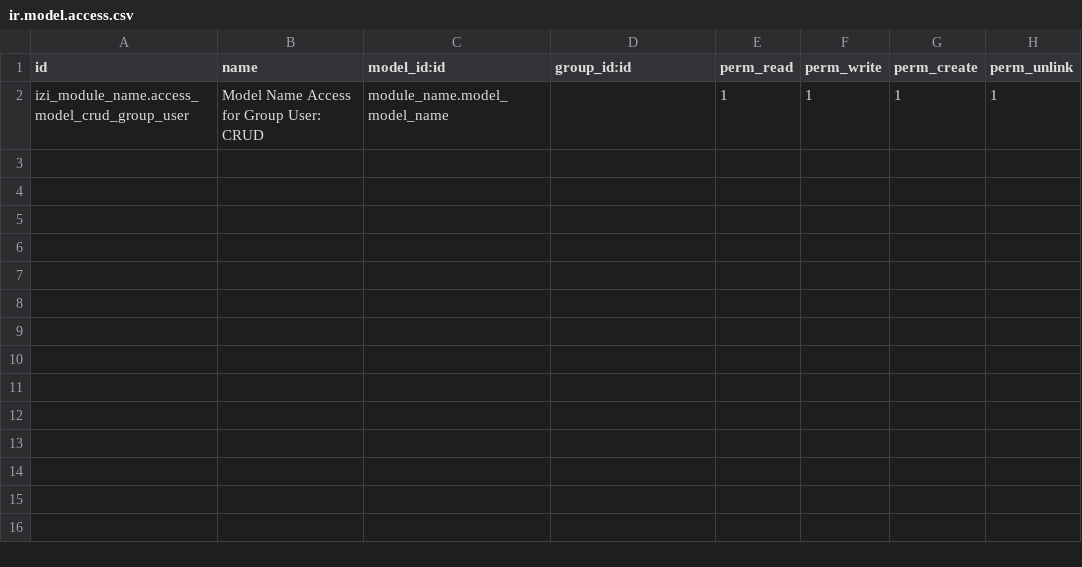
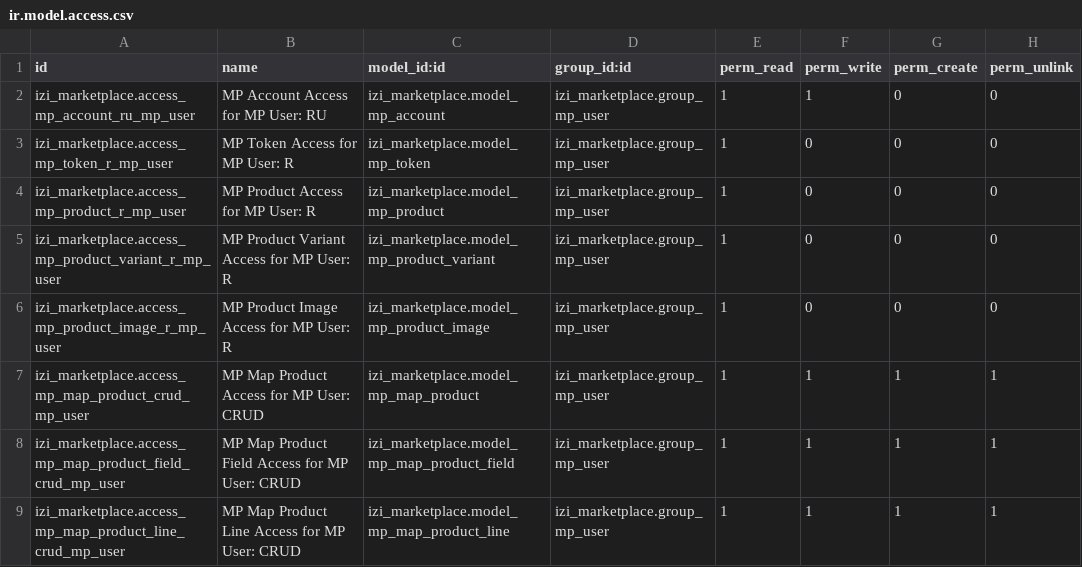
Before and after one commit to yourant/Sandyhartono, a CSV file: izi_marketplace/security/ir.model.access.csv, drawn as a sheet.

Commit message:
[ADD][izi_mp,izi_tp] Add Group and Access Rights Control

```diff
--- a/izi_marketplace/security/ir.model.access.csv
+++ b/izi_marketplace/security/ir.model.access.csv
@@ -1,2 +1,9 @@
 "id","name","model_id:id","group_id:id","perm_read","perm_write","perm_create","perm_unlink"
-"izi_module_name.access_model_crud_group_user","Model Name Access for Group User: CRUD","module_name.model_model_name",,1,1,1,1
+"izi_marketplace.access_mp_account_ru_mp_user","MP Account Access for MP User: RU","izi_marketplace.model_mp_account","izi_marketplace.group_mp_user",1,1,0,0
+"izi_marketplace.access_mp_token_r_mp_user","MP Token Access for MP User: R","izi_marketplace.model_mp_token","izi_marketplace.group_mp_user",1,0,0,0
+"izi_marketplace.access_mp_product_r_mp_user","MP Product Access for MP User: R","izi_marketplace.model_mp_product","izi_marketplace.group_mp_user",1,0,0,0
+"izi_marketplace.access_mp_product_variant_r_mp_user","MP Product Variant Access for MP User: R","izi_marketplace.model_mp_product_variant","izi_marketplace.group_mp_user",1,0,0,0
+"izi_marketplace.access_mp_product_image_r_mp_user","MP Product Image Access for MP User: R","izi_marketplace.model_mp_product_image","izi_marketplace.group_mp_user",1,0,0,0
+"izi_marketplace.access_mp_map_product_crud_mp_user","MP Map Product Access for MP User: CRUD","izi_marketplace.model_mp_map_product","izi_marketplace.group_mp_user",1,1,1,1
+"izi_marketplace.access_mp_map_product_field_crud_mp_user","MP Map Product Field Access for MP User: CRUD","izi_marketplace.model_mp_map_product_field","izi_marketplace.group_mp_user",1,1,1,1
+"izi_marketplace.access_mp_map_product_line_crud_mp_user","MP Map Product Line Access for MP User: CRUD","izi_marketplace.model_mp_map_product_line","izi_marketplace.group_mp_user",1,1,1,1
```
Also changed, not shown: izi_tokopedia/security/ir.model.access.csv, 1 other file.
